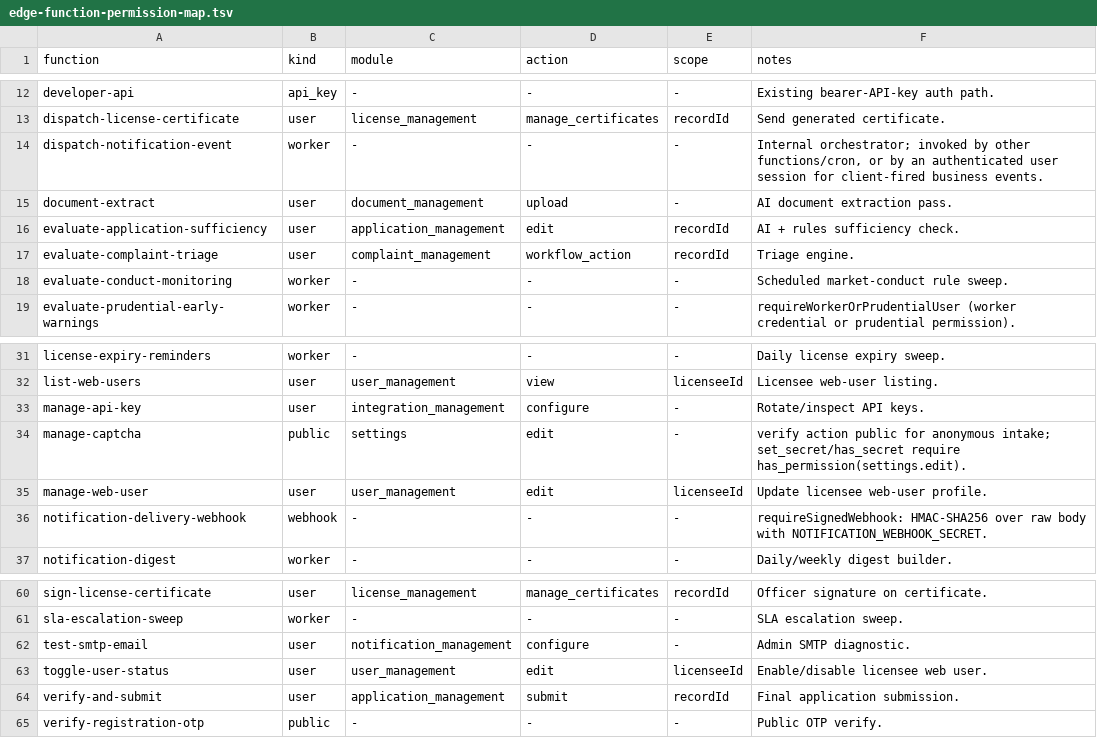
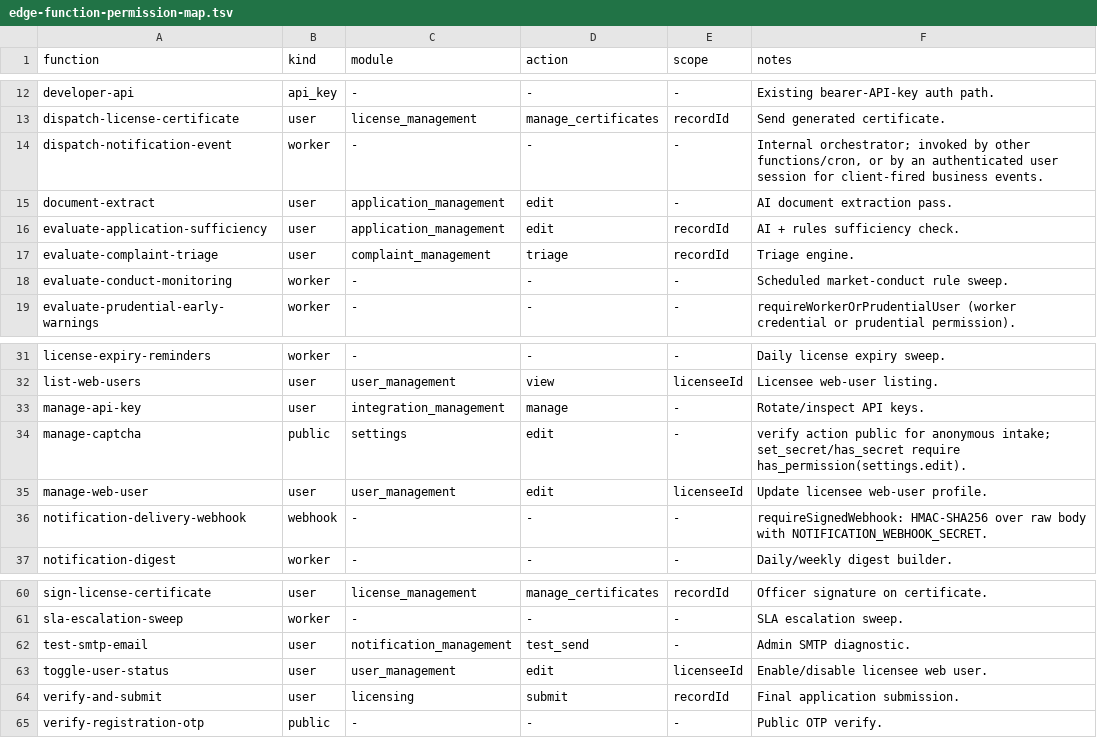
Before and after one commit to miplnoida/unified-license-hub, a TSV file: docs/rbac/edge-function-permission-map.tsv, drawn as a sheet; only a part is shown, gaps mark what is left out.

```diff
--- a/docs/rbac/edge-function-permission-map.tsv
+++ b/docs/rbac/edge-function-permission-map.tsv
@@ -14,5 +14,5 @@ dispatch-license-certificate	user	license_management	manage_certificates	recordI
 dispatch-notification-event	worker	-	-	-	Internal orchestrator; invoked by other functions/cron, or by an authenticated user session for client-fired business events.
-document-extract	user	document_management	upload	-	AI document extraction pass.
+document-extract	user	application_management	edit	-	AI document extraction pass.
 evaluate-application-sufficiency	user	application_management	edit	recordId	AI + rules sufficiency check.
-evaluate-complaint-triage	user	complaint_management	workflow_action	recordId	Triage engine.
+evaluate-complaint-triage	user	complaint_management	triage	recordId	Triage engine.
 evaluate-conduct-monitoring	worker	-	-	-	Scheduled market-conduct rule sweep.
@@ -32,3 +32,3 @@ license-expiry-reminders	worker	-	-	-	Daily license expiry sweep.
 list-web-users	user	user_management	view	licenseeId	Licensee web-user listing.
-manage-api-key	user	integration_management	configure	-	Rotate/inspect API keys.
+manage-api-key	user	integration_management	manage	-	Rotate/inspect API keys.
 manage-captcha	public	settings	edit	-	verify action public for anonymous intake; set_secret/has_secret require has_permission(settings.edit).
@@ -61,5 +61,5 @@ sign-license-certificate	user	license_management	manage_certificates	recordId	Of
 sla-escalation-sweep	worker	-	-	-	SLA escalation sweep.
-test-smtp-email	user	notification_management	configure	-	Admin SMTP diagnostic.
+test-smtp-email	user	notification_management	test_send	-	Admin SMTP diagnostic.
 toggle-user-status	user	user_management	edit	licenseeId	Enable/disable licensee web user.
-verify-and-submit	user	application_management	submit	recordId	Final application submission.
+verify-and-submit	user	licensing	submit	recordId	Final application submission.
 verify-registration-otp	public	-	-	-	Public OTP verify.
```
Also changed, not shown: docs/rbac/permission-coverage.csv, 57 other files.
